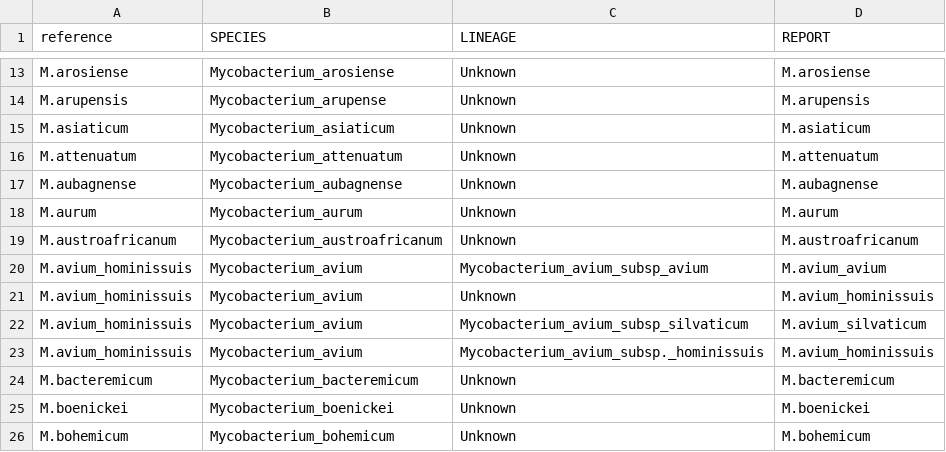
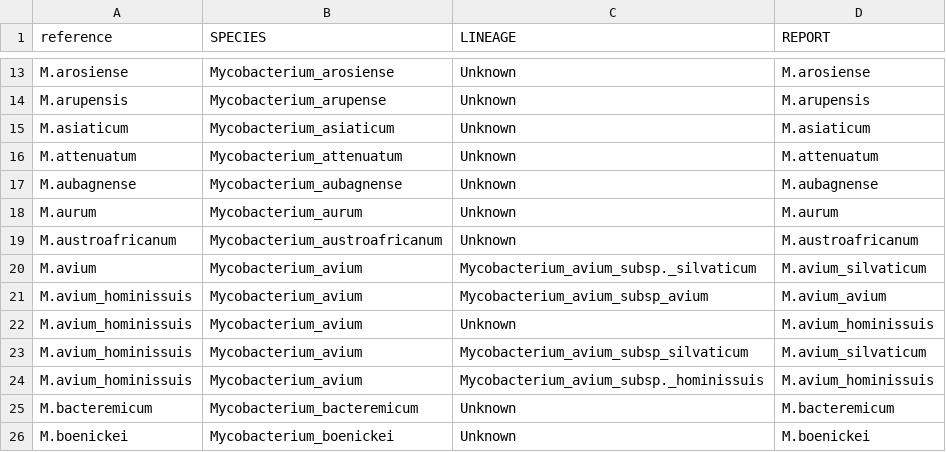
Before and after one commit to softwaremmm/summary_pipeline, a CSV file: test_data/reference/name_mapping.csv, drawn as a sheet; only a part is shown, gaps mark what is left out; the shorter side is filled out with more unchanged rows; the diff names each change by its address in the sheet, - before the commit and + after, or states it on an @@ line.

Commit message:
test: M. avium silvaticum

```diff
--- a/test_data/reference/name_mapping.csv
+++ b/test_data/reference/name_mapping.csv
+row 20: M.avium | Mycobacterium_avium | Mycobacterium_avium_subsp._silvaticum | M.avium_silvaticum
```
Also changed, not shown: 5 other files.
